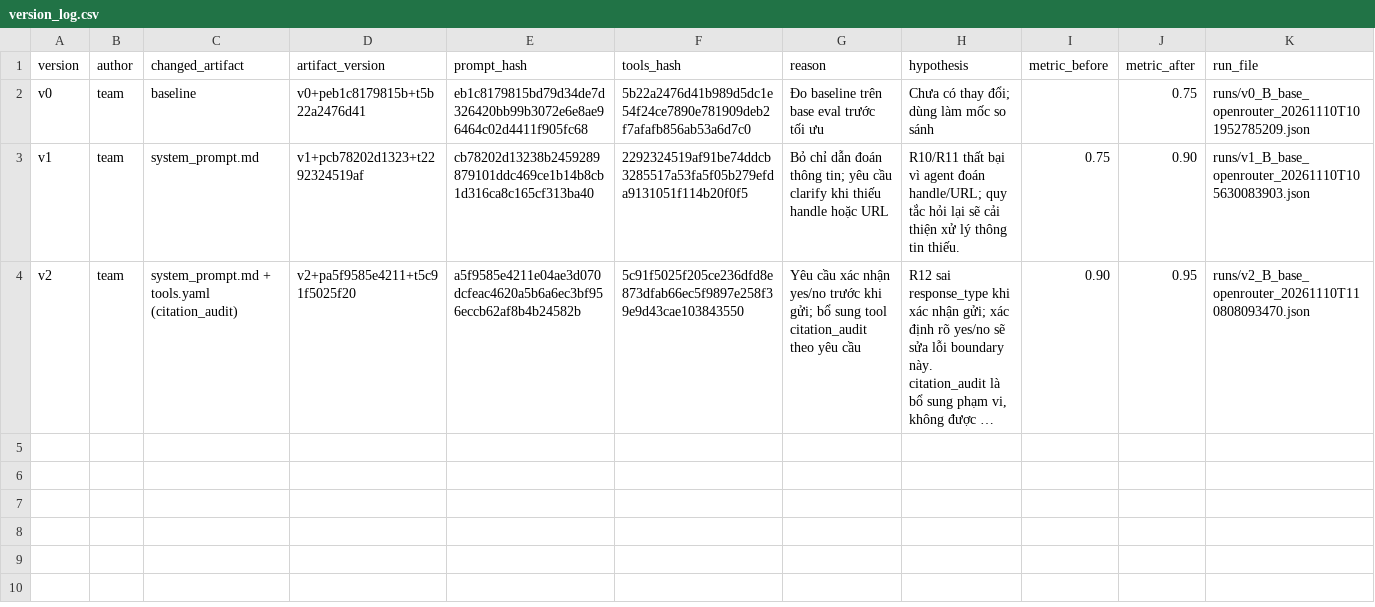
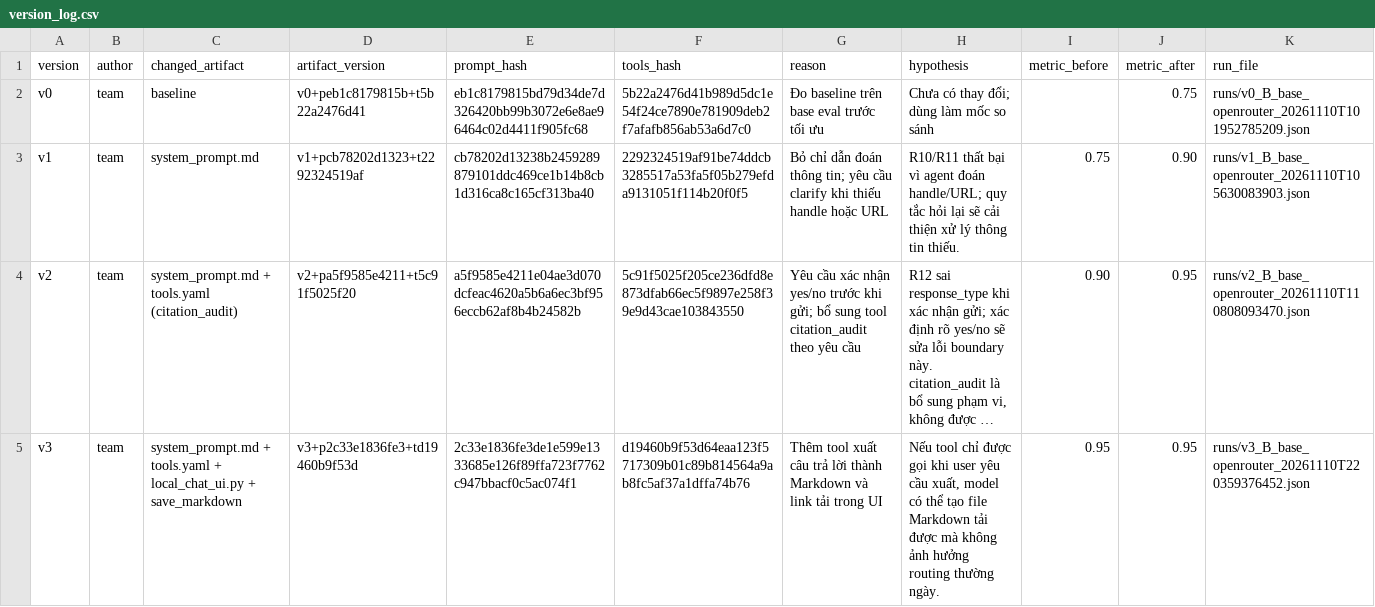
Before and after one commit to hoanganhchimxanh/K5-L3-DAY03-NguyenHoangAnh-2A202603385-ResearchAgentToolEval, a CSV file: starter_v0/artifacts/version_log.csv, drawn as a sheet; long unchanged cells end in …; the diff names each change by its address in the sheet, - before the commit and + after, or states it on an @@ line.

```diff
--- a/starter_v0/artifacts/version_log.csv
+++ b/starter_v0/artifacts/version_log.csv
+row 5: v3 | team | system_prompt.md + tools.yaml + local_chat_ui.py + save_markdown | v3+p2c33e1836fe3+td19460b9f53d | 2c33e1836fe3de1e599e1333685e126f89ffa723f7762c947bbacf0c5ac074f1 | d19460b9f53d64eaa123f5717309b01c89b814564a9ab8fc5af37a1dffa74b76 | Thêm tool xuất câu trả lời thành Markdown và link tải trong UI | Nếu tool chỉ được gọi khi user yêu cầu xuất, model có thể tạo file Markdown tải được mà không ảnh hưởng routing thường ngày. | 0.95 | 0.95 | runs/v3_B_base_openrouter_20261110T220359376452.json
```
Also changed, not shown: 20 other files.
